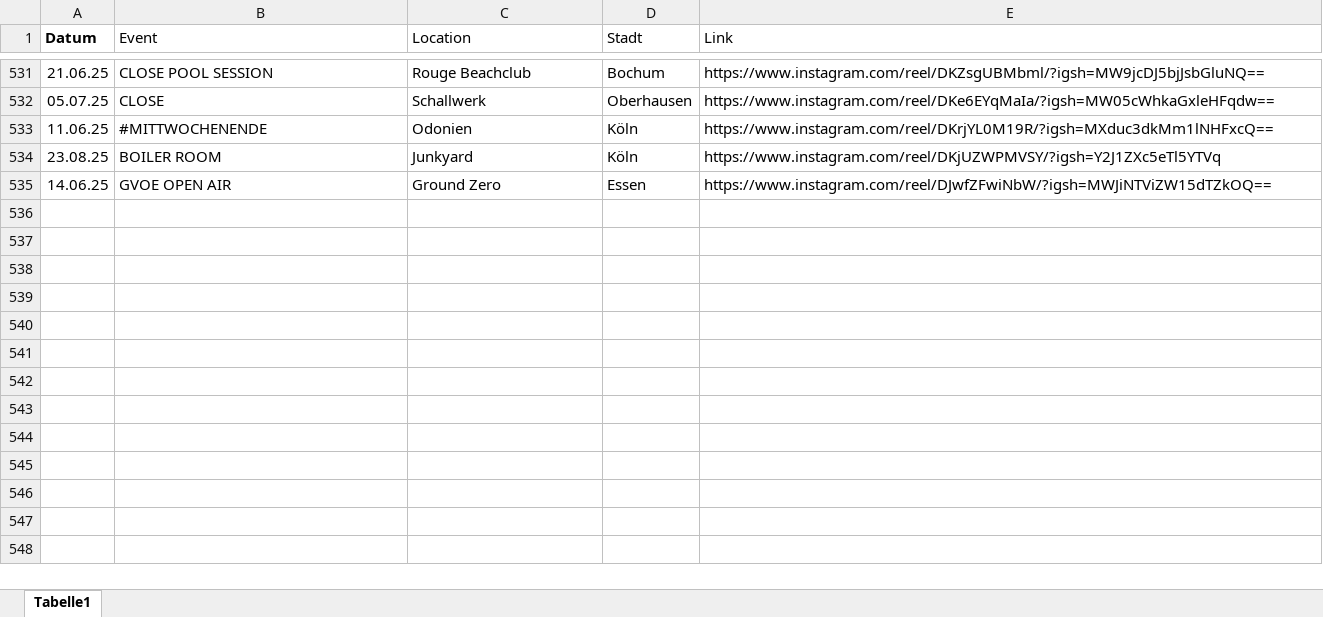
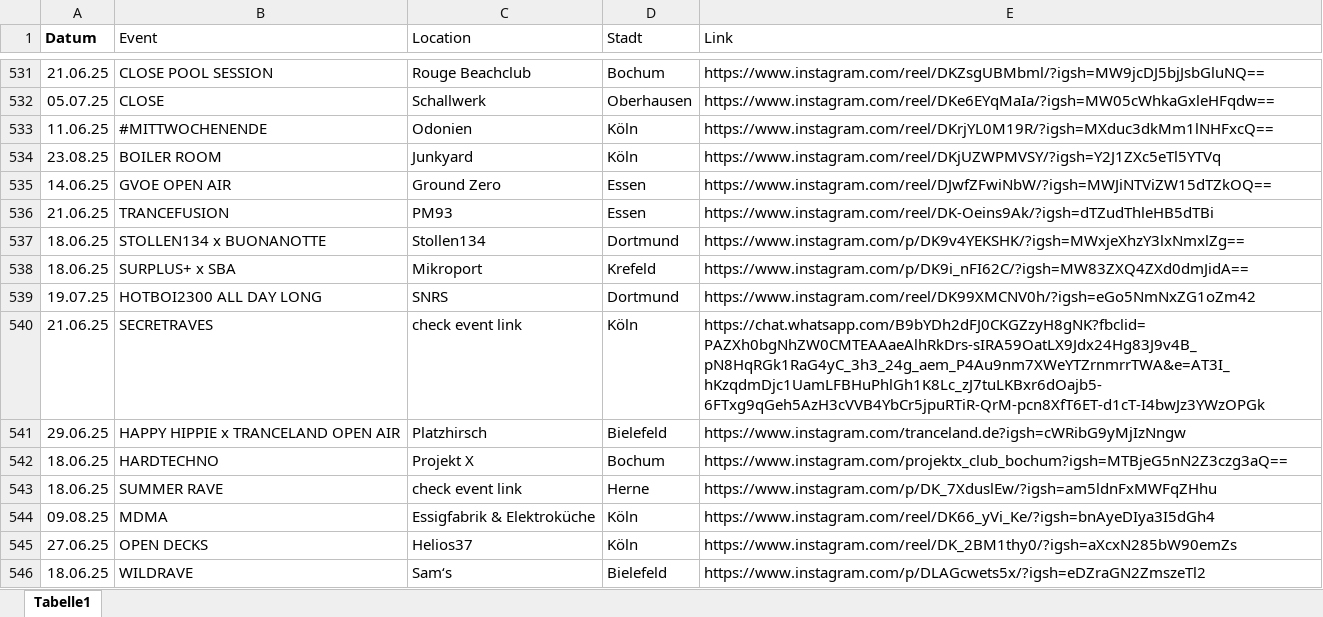
Before and after one commit to rafaelthetrue/rafaelthetrue.github.io, an Excel workbook: events.xlsx, sheet Tabelle1, drawn as a sheet; only a part is shown, gaps mark what is left out; values as stored, in another font and other column widths than the file's, no borders; the diff names each change by its address in the sheet, - before the commit and + after, or states it on an @@ line.

Commit message:
Add files via upload

```diff
--- a/events.xlsx (sheet Tabelle1)
+++ b/events.xlsx (sheet Tabelle1)
+row 536: 21.06.25 | TRANCEFUSION | PM93 | Essen | https://www.instagram.com/reel/DK-Oeins9Ak/?igsh=dTZudThleHB5dTBi
+row 537: 18.06.25 | STOLLEN134 x BUONANOTTE | Stollen134 | Dortmund | https://www.instagram.com/p/DK9v4YEKSHK/?igsh=MWxjeXhzY3lxNmxlZg==
+row 538: 18.06.25 | SURPLUS+ x SBA | Mikroport | Krefeld | https://www.instagram.com/p/DK9i_nFI62C/?igsh=MW83ZXQ4ZXd0dmJidA==
+row 539: 19.07.25 | HOTBOI2300 ALL DAY LONG | SNRS | Dortmund | https://www.instagram.com/reel/DK99XMCNV0h/?igsh=eGo5NmNxZG1oZm42
+row 540: 21.06.25 | SECRETRAVES | check event link | Köln | https://chat.whatsapp.com/B9bYDh2dFJ0CKGZzyH8gNK?fbclid=PAZXh0bgNhZW0CMTEAAaeAlhRkDrs-sIRA59OatLX9Jdx24Hg83J9v4B_pN8HqRGk1RaG4yC_3h3_24g_aem_P4Au9nm7XWeYTZrnmrrTWA&e=AT3I_hKzqdmDjc1UamLFBHuPhlGh1K8Lc_zJ7tuLKBxr6dOajb5-6FTxg9qGeh5AzH3cVVB4YbCr5jpuRTiR-QrM-pcn8XfT6ET-d1cT-I4bwJz3YWzOPGk
+row 541: 29.06.25 | HAPPY HIPPIE x TRANCELAND OPEN AIR | Platzhirsch | Bielefeld | https://www.instagram.com/tranceland.de?igsh=cWRibG9yMjIzNngw
+row 542: 18.06.25 | HARDTECHNO | Projekt X | Bochum | https://www.instagram.com/projektx_club_bochum?igsh=MTBjeG5nN2Z3czg3aQ==
+row 543: 18.06.25 | SUMMER RAVE | check event link | Herne | https://www.instagram.com/p/DK_7XduslEw/?igsh=am5ldnFxMWFqZHhu
+row 544: 09.08.25 | MDMA | Essigfabrik & Elektroküche | Köln | https://www.instagram.com/reel/DK66_yVi_Ke/?igsh=bnAyeDIya3I5dGh4
+row 545: 27.06.25 | OPEN DECKS | Helios37 | Köln | https://www.instagram.com/reel/DK_2BM1thy0/?igsh=aXcxN285bW90emZs
+row 546: 18.06.25 | WILDRAVE | Sam‘s | Bielefeld | https://www.instagram.com/p/DLAGcwets5x/?igsh=eDZraGN2ZmszeTl2
```
